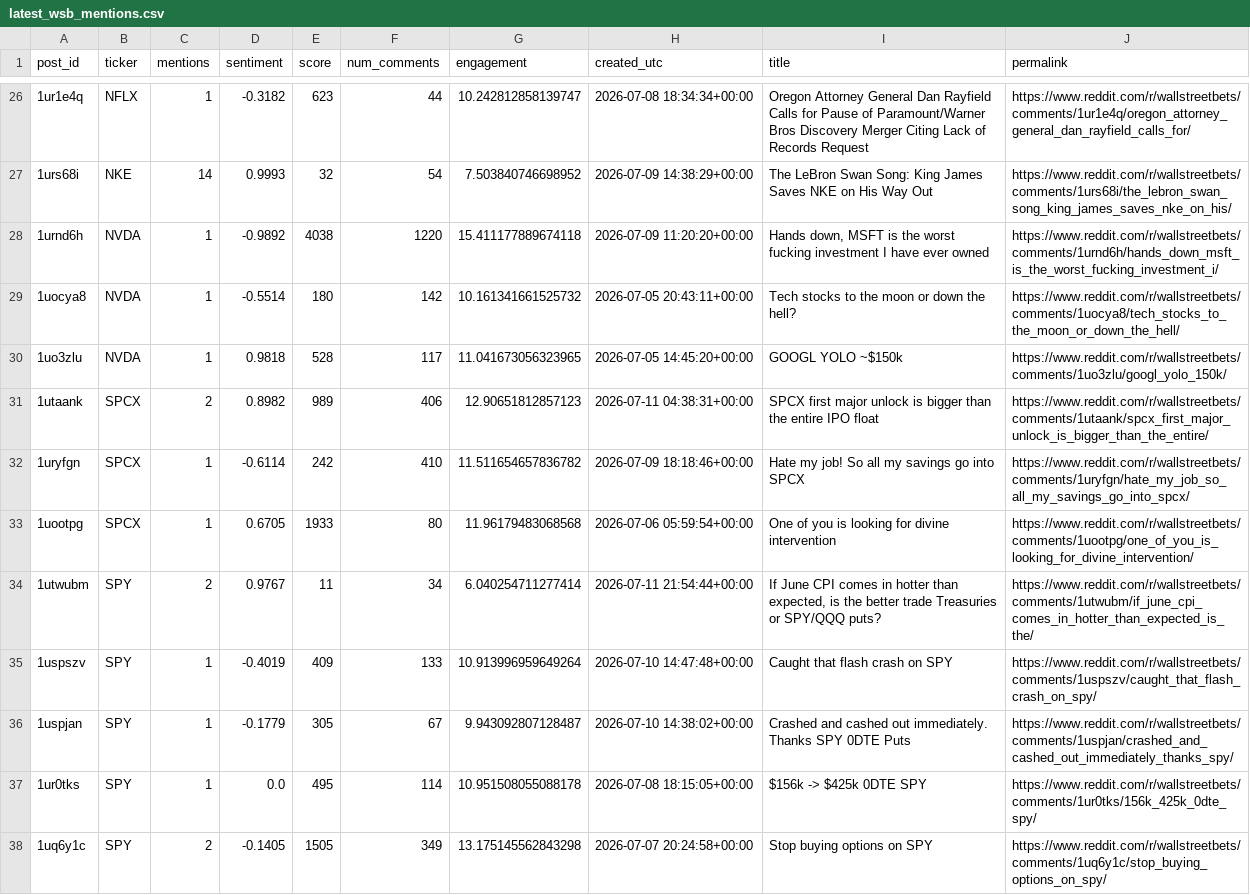
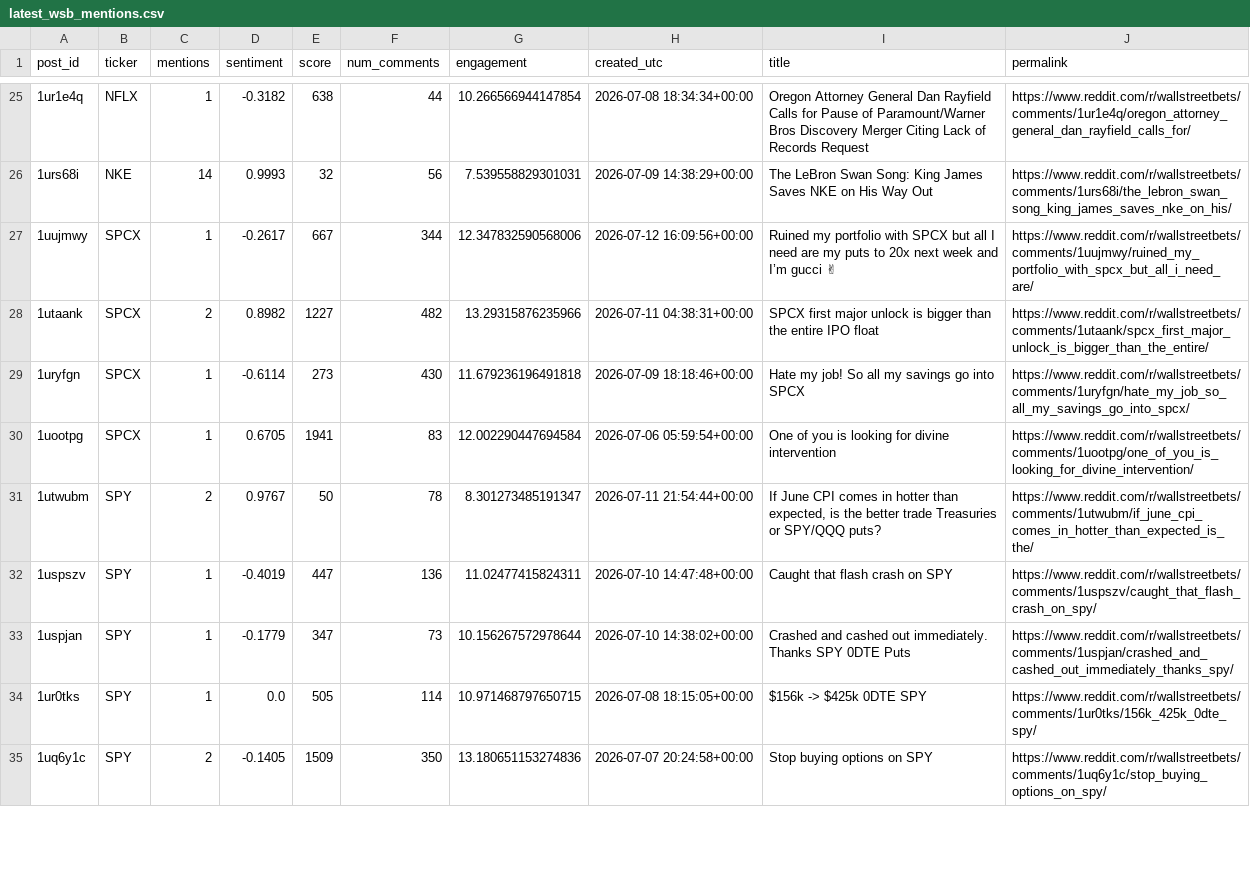
Before and after one commit to Diveride/Project2-Sentiment-analysis-WSbets, a CSV file: outputs/latest_wsb_analysis/latest_wsb_mentions.csv, drawn as a sheet; only a part is shown, gaps mark what is left out; removed rows and columns are numbered as before the commit, all else as after; the diff covers the shown part only; the diff names each change by its address in the sheet, - before the commit and + after, or states it on an @@ line.

```diff
--- a/outputs/latest_wsb_analysis/latest_wsb_mentions.csv
+++ b/outputs/latest_wsb_analysis/latest_wsb_mentions.csv
-E25 (score): 623
+E25 (score): 638
-G25 (engagement): 10.242812858139747
+G25 (engagement): 10.266566944147854
-F26 (num_comments): 54
+F26 (num_comments): 56
-G26 (engagement): 7.503840746698952
+G26 (engagement): 7.539558829301031
-row 28: 1urnd6h | NVDA | 1 | -0.9892 | 4038 | 1220 | 15.411177889674118 | 2026-07-09 11:20:20+00:00 | Hands down, MSFT is the worst fucking investment I have ever owned | https://www.reddit.com/r/wallstreetbets/comments/1urnd6h/hands_down_msft_is_the_worst_fucking_investment_i/
-row 29: 1uocya8 | NVDA | 1 | -0.5514 | 180 | 142 | 10.161341661525732 | 2026-07-05 20:43:11+00:00 | Tech stocks to the moon or down the hell? | https://www.reddit.com/r/wallstreetbets/comments/1uocya8/tech_stocks_to_the_moon_or_down_the_hell/
-row 30: 1uo3zlu | NVDA | 1 | 0.9818 | 528 | 117 | 11.041673056323965 | 2026-07-05 14:45:20+00:00 | GOOGL YOLO ~$150k | https://www.reddit.com/r/wallstreetbets/comments/1uo3zlu/googl_yolo_150k/
+row 27: 1uujmwy | SPCX | 1 | -0.2617 | 667 | 344 | 12.347832590568006 | 2026-07-12 16:09:56+00:00 | Ruined my portfolio with SPCX but all I need are my puts to 20x next week and I’m gucci ✌ | https://www.reddit.com/r/wallstreetbets/comments/1uujmwy/ruined_my_portfolio_with_spcx_but_all_i_need_are/
-E28 (score): 989
+E28 (score): 1227
-F28 (num_comments): 406
+F28 (num_comments): 482
-G28 (engagement): 12.90651812857123
+G28 (engagement): 13.29315876235966
-E29 (score): 242
+E29 (score): 273
-F29 (num_comments): 410
+F29 (num_comments): 430
-G29 (engagement): 11.511654657836782
+G29 (engagement): 11.679236196491818
-E30 (score): 1933
+E30 (score): 1941
-F30 (num_comments): 80
+F30 (num_comments): 83
-G30 (engagement): 11.96179483068568
+G30 (engagement): 12.002290447694584
-E31 (score): 11
+E31 (score): 50
-F31 (num_comments): 34
+F31 (num_comments): 78
-G31 (engagement): 6.040254711277414
+G31 (engagement): 8.301273485191347
-E32 (score): 409
+E32 (score): 447
-F32 (num_comments): 133
+F32 (num_comments): 136
-G32 (engagement): 10.913996959649264
+G32 (engagement): 11.02477415824311
-E33 (score): 305
+E33 (score): 347
-F33 (num_comments): 67
+F33 (num_comments): 73
-G33 (engagement): 9.943092807128487
+G33 (engagement): 10.156267572978644
-E34 (score): 495
+E34 (score): 505
-G34 (engagement): 10.951508055088178
+G34 (engagement): 10.971468797650715
-E35 (score): 1505
+E35 (score): 1509
-F35 (num_comments): 349
+F35 (num_comments): 350
-G35 (engagement): 13.175145562843298
+G35 (engagement): 13.180651153274836
```
Also changed, not shown: 1 added row, 1 removed row and 65 edited cells elsewhere in this file, outputs/latest_wsb_analysis/prices/hbm_price_features.csv, outputs/latest_wsb_analysis/prices/meta_price_features.csv, 31 other files.
